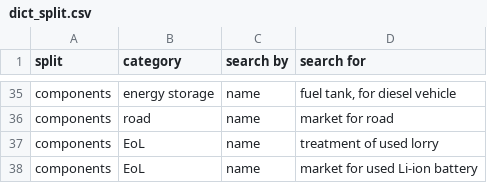
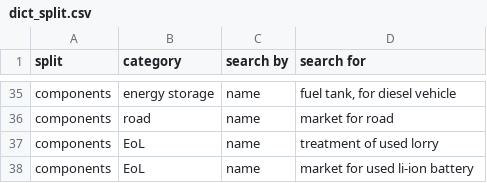
Before and after one commit to romainsacchi/carculator_truck, a CSV file: carculator_truck/data/dict_split.csv, drawn as a sheet; only a part is shown, gaps mark what is left out.

Commit message:
Update dict_split.csv

```diff
--- a/carculator_truck/data/dict_split.csv
+++ b/carculator_truck/data/dict_split.csv
@@ -37,2 +37,2 @@ components;road;name;market for road
 components;EoL;name;treatment of used lorry
-components;EoL;name;market for used Li-ion battery
+components;EoL;name;market for used li-ion battery
```
